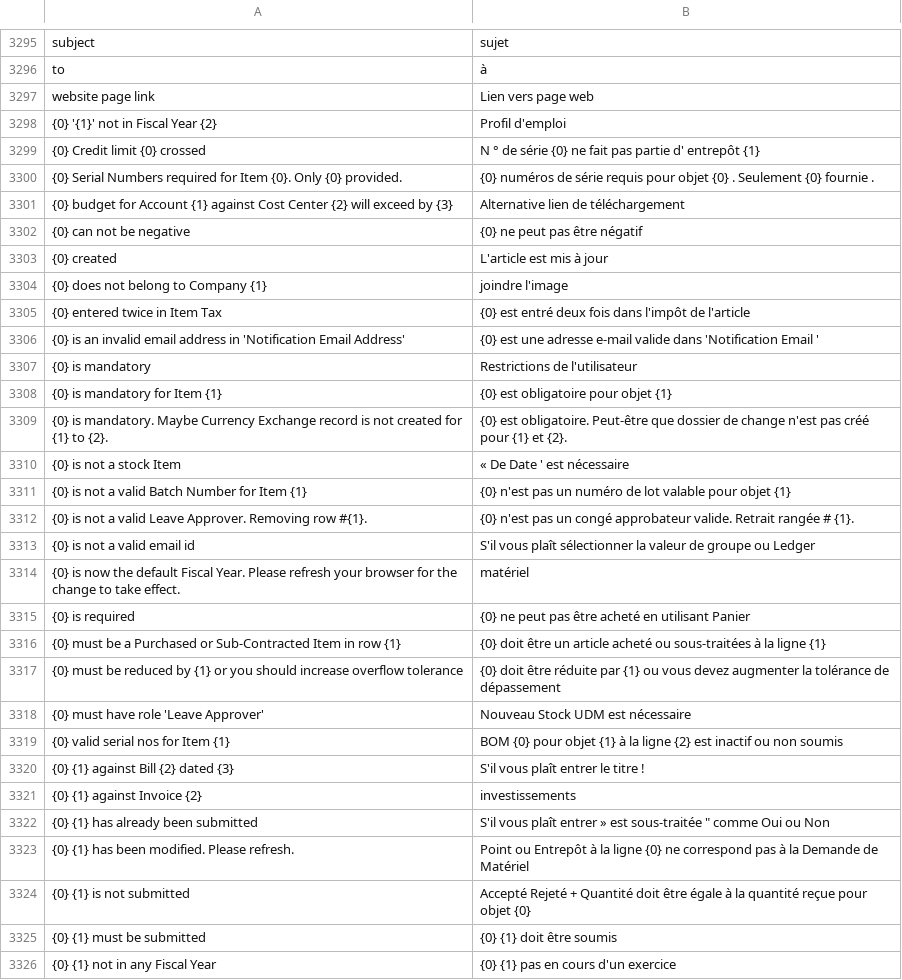
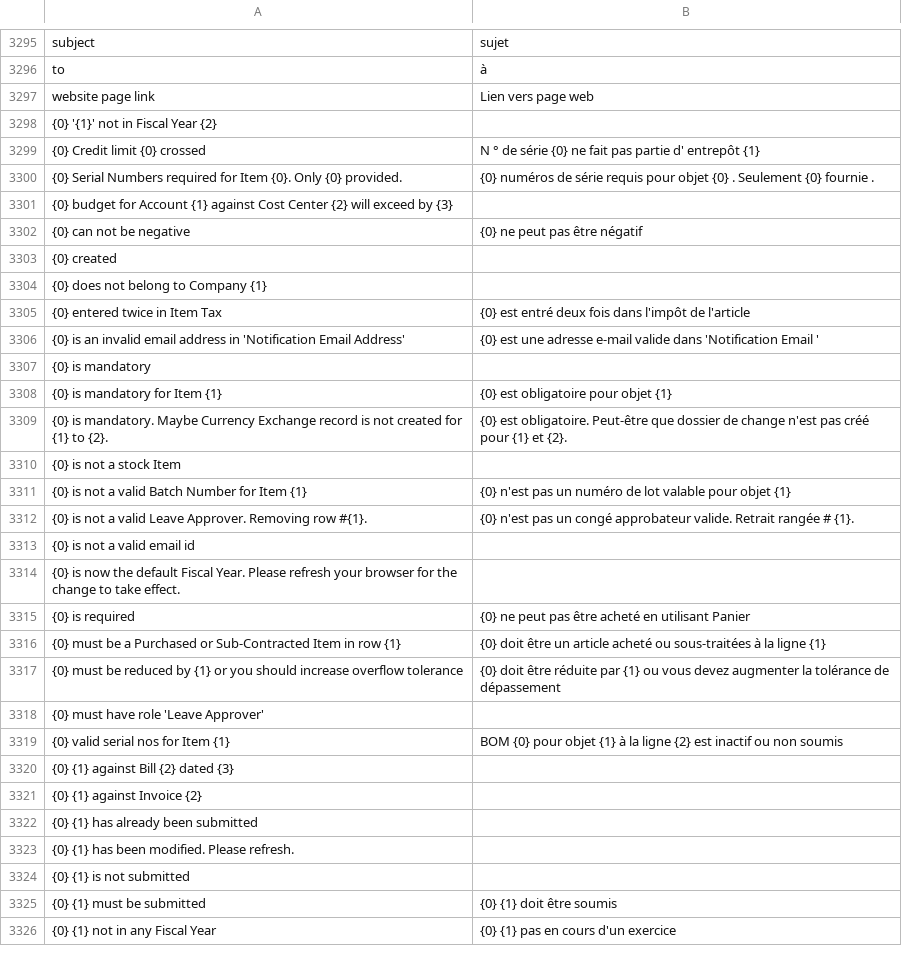
Before and after one commit to techyst-net/nexyst, a CSV file: erpnext/translations/fr.csv, drawn as a sheet; only a part is shown, gaps mark what is left out; the diff covers the shown part only.

Commit message:
[translations] removed translations that have missing placeholders like {0}

```diff
--- a/erpnext/translations/fr.csv
+++ b/erpnext/translations/fr.csv
@@ -3298,19 +3297,19 @@ to,à
 website page link,Lien vers page web
-{0} '{1}' not in Fiscal Year {2},Profil d'emploi
+{0} '{1}' not in Fiscal Year {2},
 {0} Credit limit {0} crossed,N ° de série {0} ne fait pas partie d' entrepôt {1}
 {0} Serial Numbers required for Item {0}. Only {0} provided.,{0} numéros de série requis pour objet {0} . Seulement {0} fournie .
-{0} budget for Account {1} against Cost Center {2} will exceed by {3},Alternative lien de téléchargement
+{0} budget for Account {1} against Cost Center {2} will exceed by {3},
 {0} can not be negative,{0} ne peut pas être négatif
-{0} created,L'article est mis à jour
-{0} does not belong to Company {1},joindre l'image
+{0} created,
+{0} does not belong to Company {1},
 {0} entered twice in Item Tax,{0} est entré deux fois dans l'impôt de l'article
 {0} is an invalid email address in 'Notification Email Address',{0} est une adresse e-mail valide dans 'Notification Email '
-{0} is mandatory,Restrictions de l'utilisateur
+{0} is mandatory,
 {0} is mandatory for Item {1},{0} est obligatoire pour objet {1}
 {0} is mandatory. Maybe Currency Exchange record is not created for {1} to {2}.,{0} est obligatoire. Peut-être que dossier de change n'est pas créé pour {1} et {2}.
-{0} is not a stock Item,« De Date ' est nécessaire
+{0} is not a stock Item,
 {0} is not a valid Batch Number for Item {1},{0} n'est pas un numéro de lot valable pour objet {1}
 {0} is not a valid Leave Approver. Removing row #{1}.,{0} n'est pas un congé approbateur valide. Retrait rangée # {1}.
-{0} is not a valid email id,S'il vous plaît sélectionner la valeur de groupe ou Ledger
-{0} is now the default Fiscal Year. Please refresh your browser for the change to take effect.,matériel
+{0} is not a valid email id,
+{0} is now the default Fiscal Year. Please refresh your browser for the change to take effect.,
 {0} is required,{0} ne peut pas être acheté en utilisant Panier
@@ -3318,9 +3317,9 @@ website page link,Lien vers page web
 {0} must be reduced by {1} or you should increase overflow tolerance,{0} doit être réduite par {1} ou vous devez augmenter la tolérance de dépassement
-{0} must have role 'Leave Approver',Nouveau Stock UDM est nécessaire
+{0} must have role 'Leave Approver',
 {0} valid serial nos for Item {1},BOM {0} pour objet {1} à la ligne {2} est inactif ou non soumis
-{0} {1} against Bill {2} dated {3},S'il vous plaît entrer le titre !
-{0} {1} against Invoice {2},investissements
-{0} {1} has already been submitted,"S'il vous plaît entrer » est sous-traitée "" comme Oui ou Non"
-{0} {1} has been modified. Please refresh.,Point ou Entrepôt à la ligne {0} ne correspond pas à la Demande de Matériel
-{0} {1} is not submitted,Accepté Rejeté + Quantité doit être égale à la quantité reçue pour objet {0}
+{0} {1} against Bill {2} dated {3},
+{0} {1} against Invoice {2},
+{0} {1} has already been submitted,
+{0} {1} has been modified. Please refresh.,
+{0} {1} is not submitted,
 {0} {1} must be submitted,{0} {1} doit être soumis
```
Also changed, not shown: 97 edited cells elsewhere in this file, erpnext/translations/ar.csv, erpnext/translations/de.csv, 21 other files.
